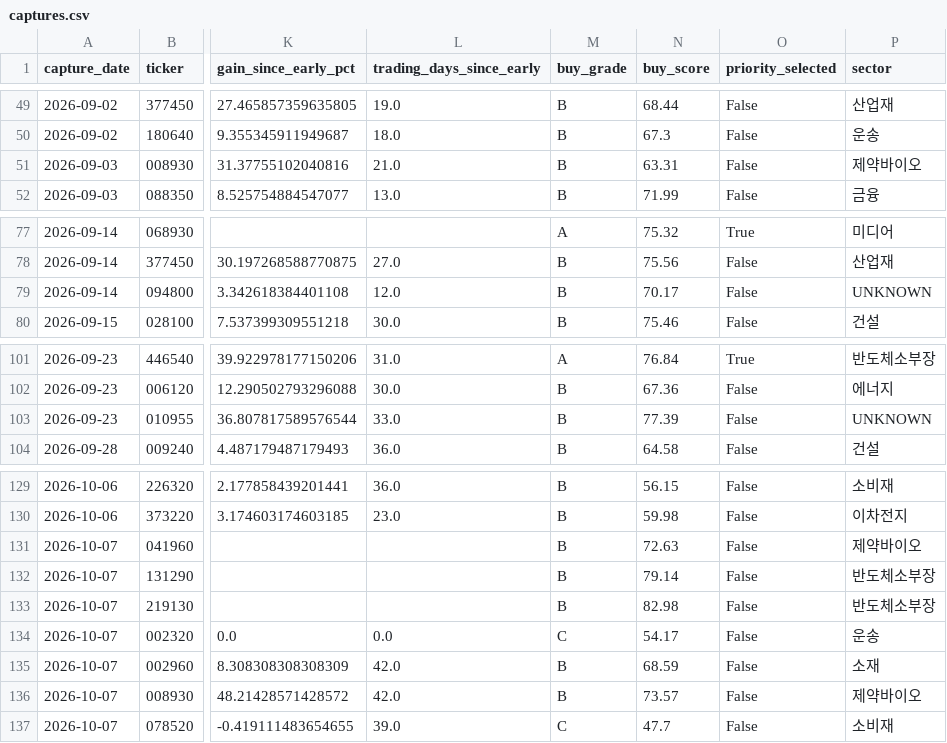
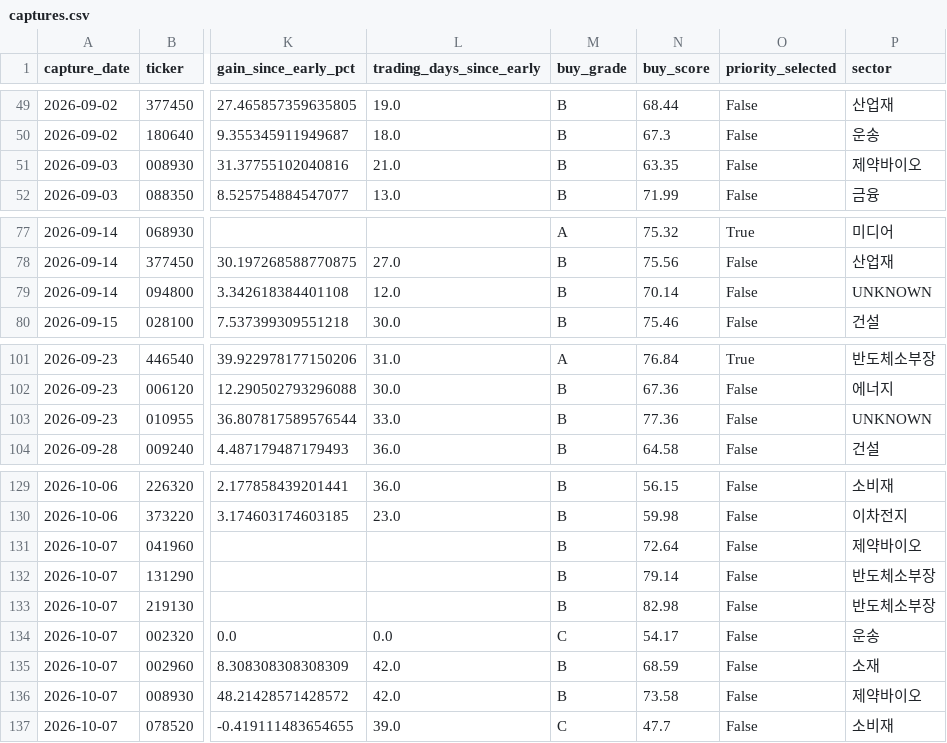
Before and after one commit to UDONGSALI/korea-stock-scanner, a CSV file: data/captures.csv, drawn as a sheet; only a part is shown, gaps mark what is left out; the diff covers the shown part only; the diff names each change by its address in the sheet, - before the commit and + after, or states it on an @@ line.

```diff
--- a/data/captures.csv
+++ b/data/captures.csv
-N51 (buy_score): 63.31
+N51 (buy_score): 63.35
-N79 (buy_score): 70.17
+N79 (buy_score): 70.14
-N103 (buy_score): 77.39
+N103 (buy_score): 77.36
-N131 (buy_score): 72.63
+N131 (buy_score): 72.64
-N136 (buy_score): 73.57
+N136 (buy_score): 73.58
```
Also changed, not shown: 2 added rows and 16 edited cells elsewhere in this file, data/buy_priority.csv, data/buy_tracking.csv, 16 other files.
